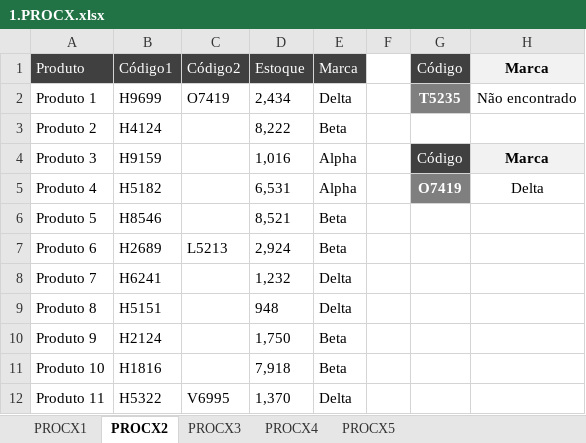
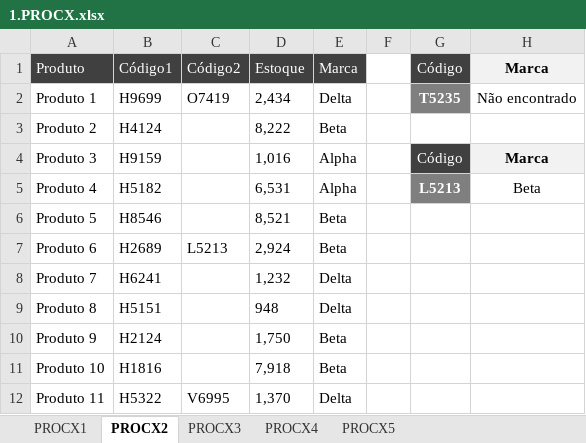
Before and after one commit to Filipeck/hashTagTreinamento, an Excel workbook: 2.Excel/hands-on/6.Funcoes_Mercado/9.PROCX/1.PROCX.xlsx, sheet PROCX2, drawn as a sheet; only a part is shown; values as stored, in another font and other column widths than the file's, no borders; the diff names each change by its address in the sheet, - before the commit and + after, or states it on an @@ line.

Commit message:
procx valor não encontrado

```diff
--- a/2.Excel/hands-on/6.Funcoes_Mercado/9.PROCX/1.PROCX.xlsx (sheet PROCX2)
+++ b/2.Excel/hands-on/6.Funcoes_Mercado/9.PROCX/1.PROCX.xlsx (sheet PROCX2)
-G5: O7419
+G5: L5213
-H5: Delta
+H5: Beta
```
